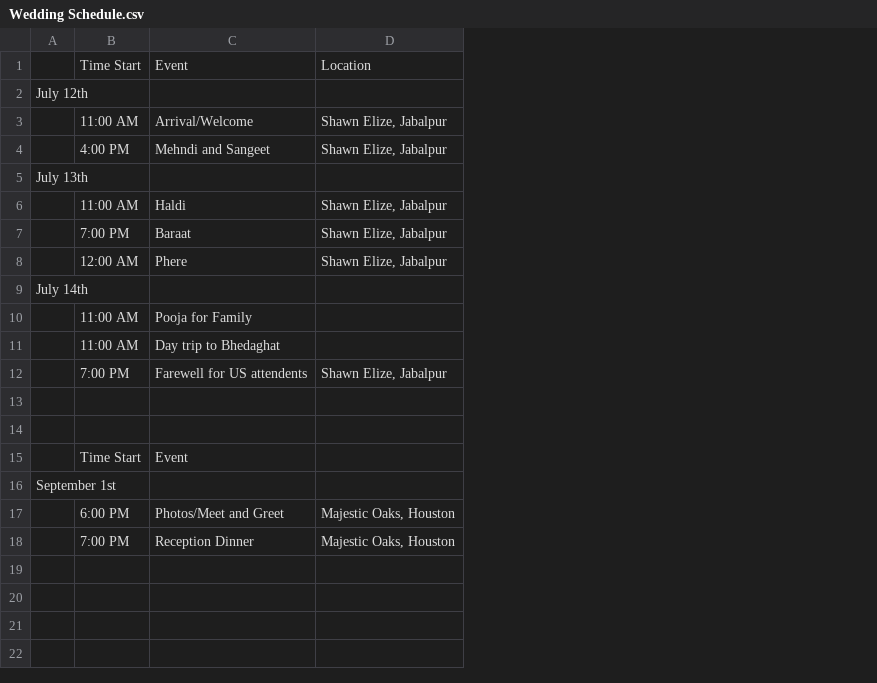
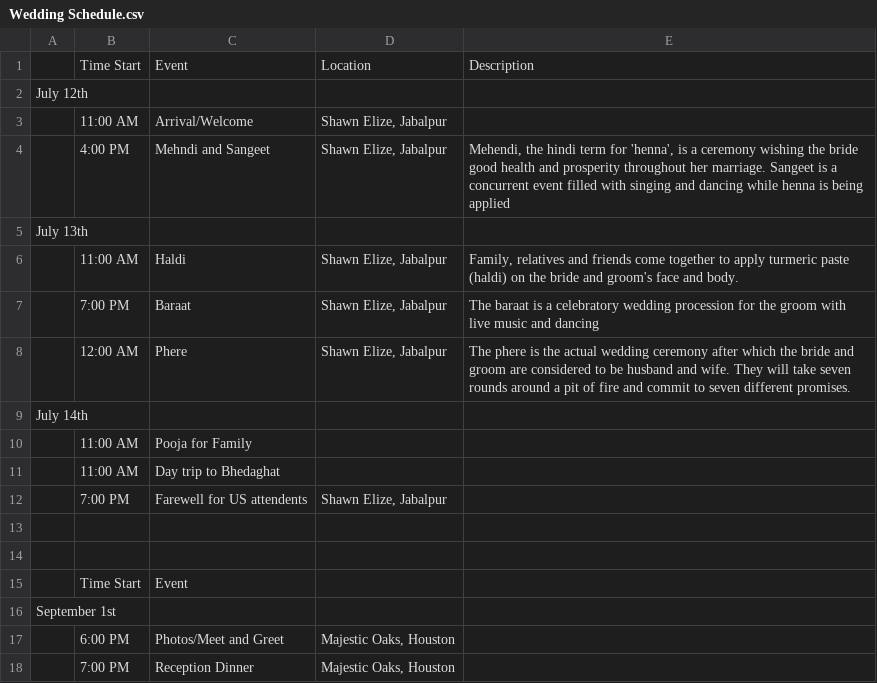
Before and after one commit to UnevenMike/wedding-ute-gina, a CSV file: site-content/Wedding Schedule.csv, drawn as a sheet; the diff names each change by its address in the sheet, - before the commit and + after, or states it on an @@ line.

Commit message:
included descriptions of events in wedding schedule

```diff
--- a/site-content/Wedding Schedule.csv
+++ b/site-content/Wedding Schedule.csv
+column E, rows 1-8: Description |  |  | Mehendi, the hindi term for 'henna', is a ceremony wishing the bride good health and prosperity throughout her marriage. Sangeet is a concurrent event filled with singing and dancing while henna is being applied |  | Family, relatives and friends come together to apply turmeric paste (haldi) on the bride and groom's face and body. | The baraat is a celebratory wedding procession for the groom with live music and dancing | The phere is the actual wedding ceremony after which the bride and groom are considered to be husband and wife. They will take seven rounds around a pit of fire and commit to seven different promises.
```
